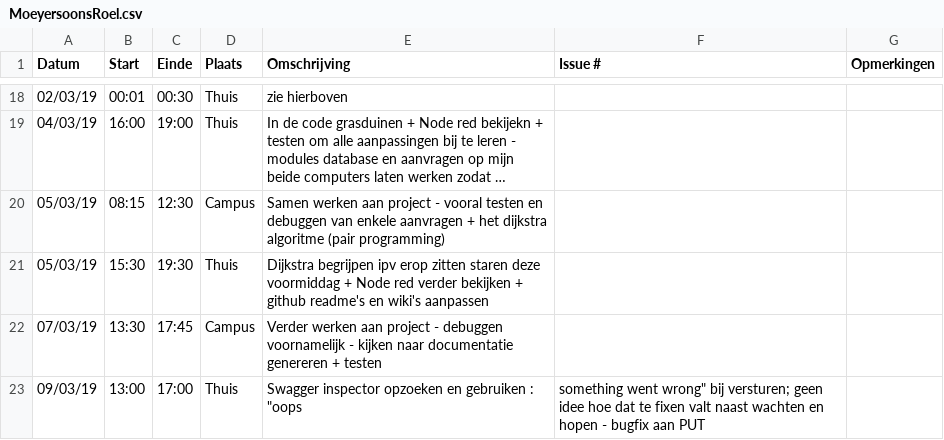
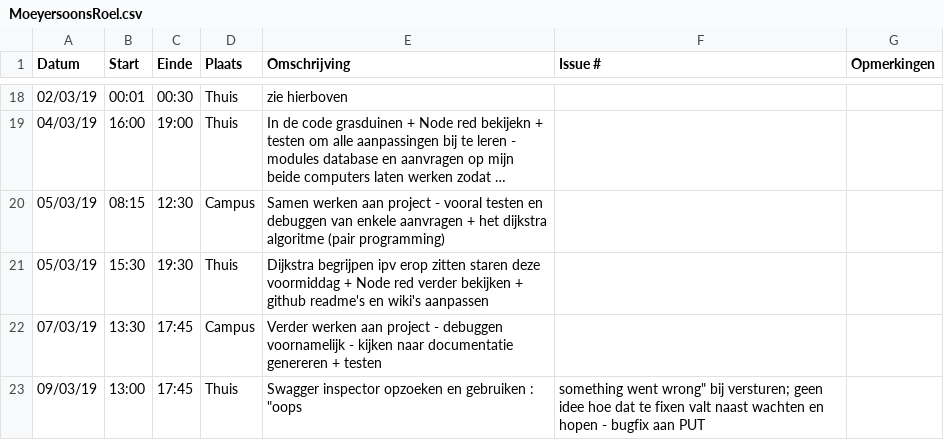
Before and after one commit to WouterStemgee/inventory-management-system-autonomous-drones, a CSV file: logboeken/MoeyersoonsRoel.csv, drawn as a sheet; only a part is shown, gaps mark what is left out; long unchanged cells end in ….

```diff
--- a/logboeken/MoeyersoonsRoel.csv
+++ b/logboeken/MoeyersoonsRoel.csv
@@ -22,2 +22,2 @@ Datum,Start,Einde,Plaats,Omschrijving,Issue #,Opmerkingen
 07/03/19,13:30,17:45,Campus, Verder werken aan project - debuggen voornamelijk - kijken naar documentatie genereren + testen,,
-09/03/19,13:00,17:00,Thuis, Swagger inspector opzoeken en gebruiken : "oops, something went wrong" bij versturen; geen idee hoe dat te fixen valt naast wachten en hopen - bugfix aan PUT,,
+09/03/19,13:00,17:45,Thuis, Swagger inspector opzoeken en gebruiken : "oops, something went wrong" bij versturen; geen idee hoe dat te fixen valt naast wachten en hopen - bugfix aan PUT,,
```
Also changed, not shown: 2 other files.
